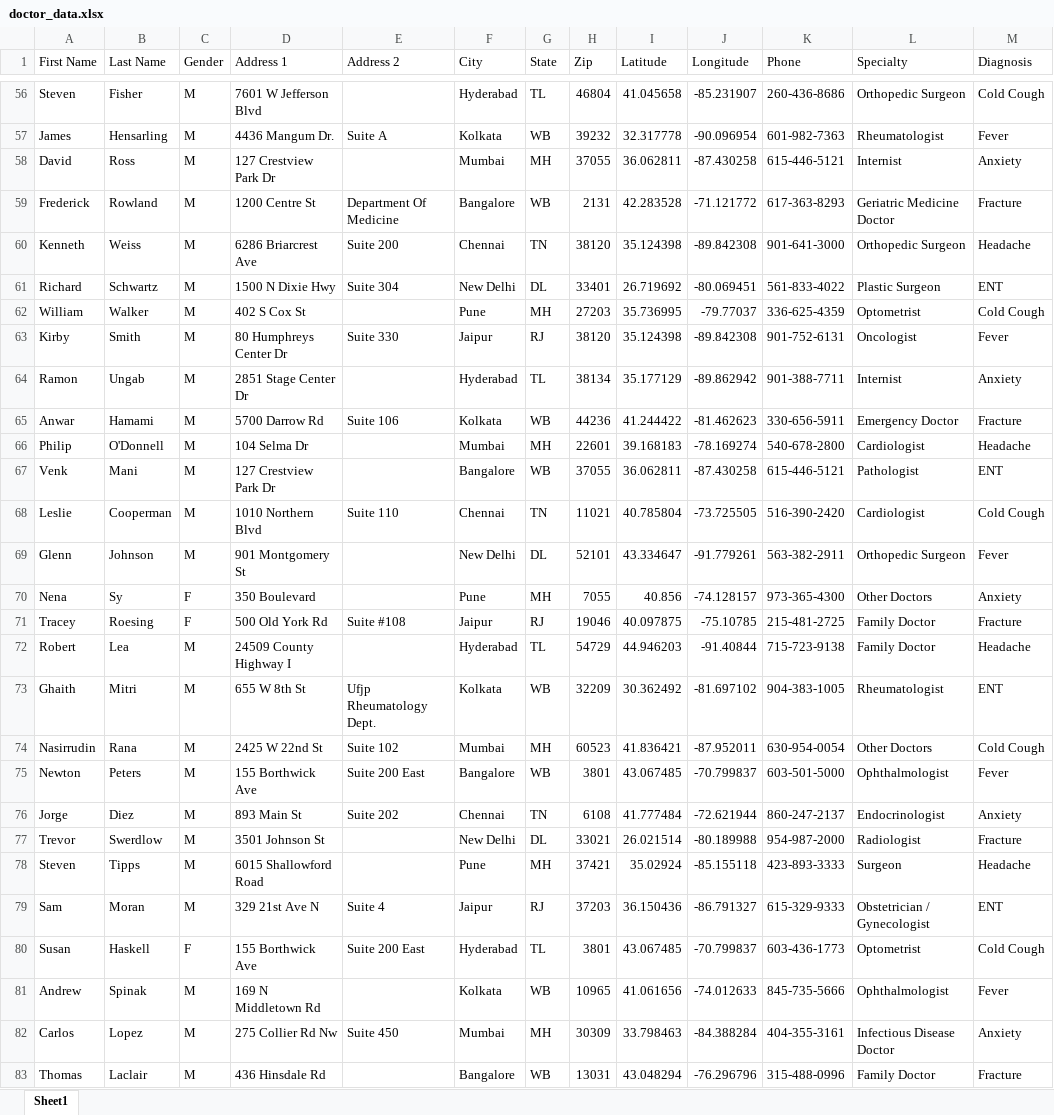
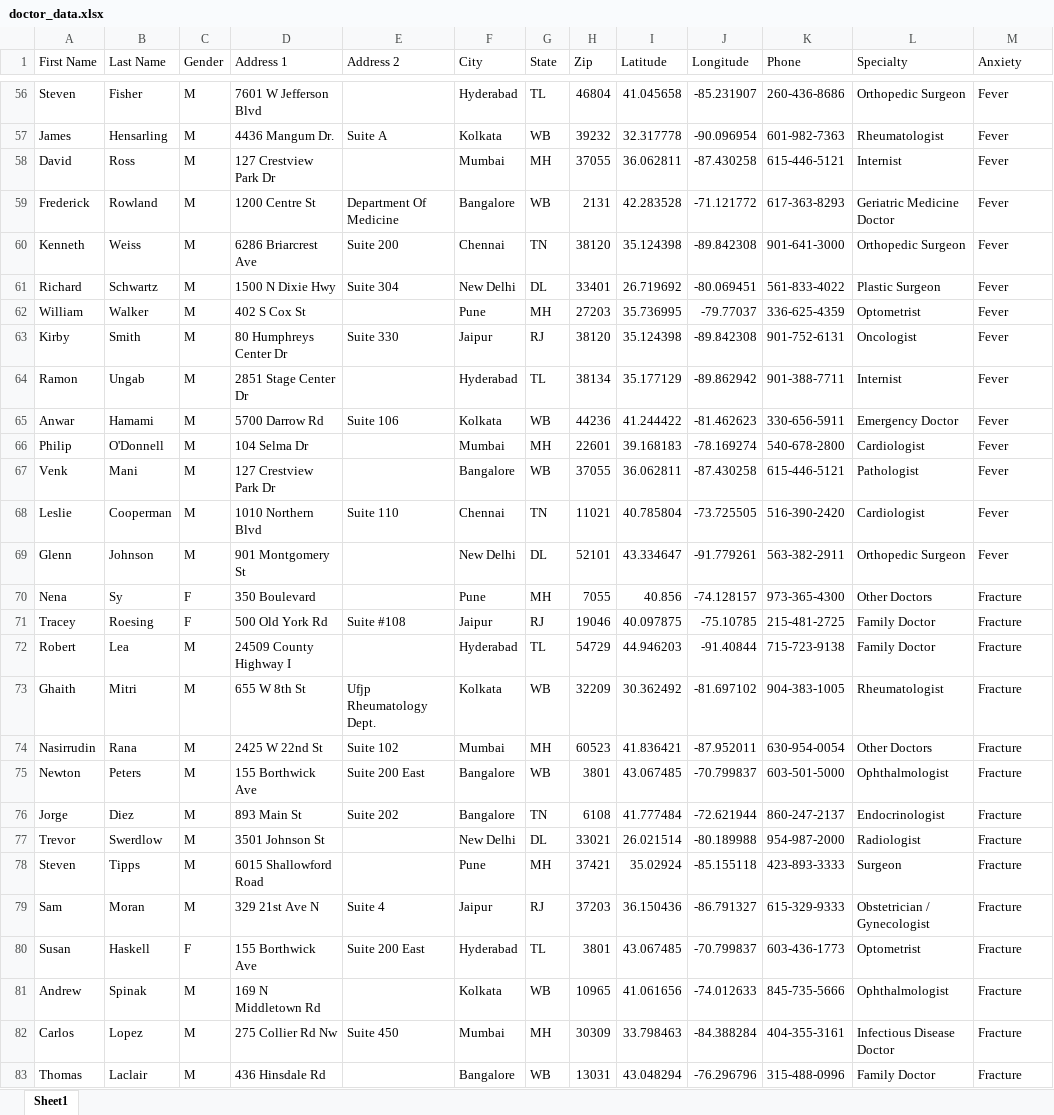
Before and after one commit to faizanparabtani/aibot, an Excel workbook: doctor_data.xlsx, sheet Sheet1, drawn as a sheet; only a part is shown, gaps mark what is left out; values as stored, in another font and other column widths than the file's, no borders; the diff covers the shown part only; the diff names each change by its address in the sheet, - before the commit and + after, or states it on an @@ line.

```diff
--- a/doctor_data.xlsx (sheet Sheet1)
+++ b/doctor_data.xlsx (sheet Sheet1)
-M1: Diagnosis
+M1: Anxiety
-M56 (Anxiety): Cold Cough
+M56 (Anxiety): Fever
-M58 (Anxiety): Anxiety
+M58 (Anxiety): Fever
-M59 (Anxiety): Fracture
+M59 (Anxiety): Fever
-M60 (Anxiety): Headache
+M60 (Anxiety): Fever
-M61 (Anxiety): ENT
+M61 (Anxiety): Fever
-M62 (Anxiety): Cold Cough
+M62 (Anxiety): Fever
-M64 (Anxiety): Anxiety
+M64 (Anxiety): Fever
-M65 (Anxiety): Fracture
+M65 (Anxiety): Fever
-M66 (Anxiety): Headache
+M66 (Anxiety): Fever
-M67 (Anxiety): ENT
+M67 (Anxiety): Fever
-M68 (Anxiety): Cold Cough
+M68 (Anxiety): Fever
-M70 (Anxiety): Anxiety
+M70 (Anxiety): Fracture
-M72 (Anxiety): Headache
+M72 (Anxiety): Fracture
-M73 (Anxiety): ENT
+M73 (Anxiety): Fracture
-M74 (Anxiety): Cold Cough
+M74 (Anxiety): Fracture
-M75 (Anxiety): Fever
+M75 (Anxiety): Fracture
-F76 (City): Chennai
+F76 (City): Bangalore
-M76 (Anxiety): Anxiety
+M76 (Anxiety): Fracture
-M78 (Anxiety): Headache
+M78 (Anxiety): Fracture
-M79 (Anxiety): ENT
+M79 (Anxiety): Fracture
-M80 (Anxiety): Cold Cough
+M80 (Anxiety): Fracture
-M81 (Anxiety): Fever
+M81 (Anxiety): Fracture
-M82 (Anxiety): Anxiety
+M82 (Anxiety): Fracture
```
Also changed, not shown: 1 removed row and 63 edited cells elsewhere in this sheet, 17 other files.
